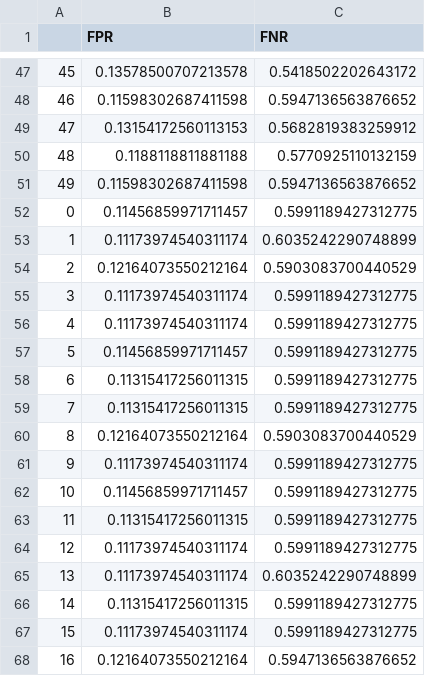
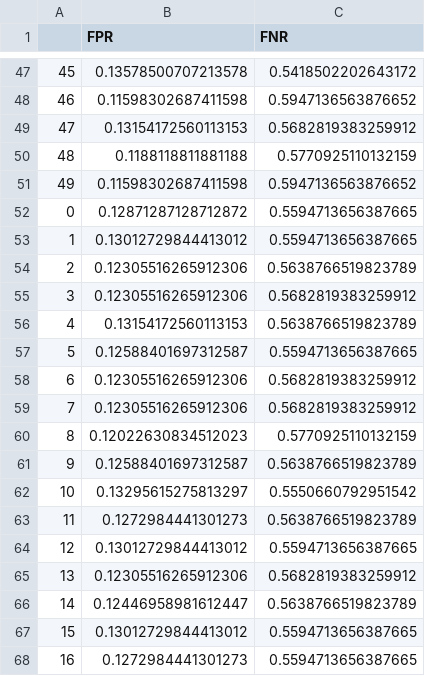
Before and after one commit to AndreiAf02/Transfer_Learning_Extension, a CSV file: Credit_SRS_ROS_Fine_Tuning_Extended.csv, drawn as a sheet; only a part is shown, gaps mark what is left out; the diff covers the shown part only.

```diff
--- a/Credit_SRS_ROS_Fine_Tuning_Extended.csv
+++ b/Credit_SRS_ROS_Fine_Tuning_Extended.csv
@@ -51,18 +51,18 @@
 49,0.11598302687411598,0.5947136563876652
-0,0.11456859971711457,0.5991189427312775
-1,0.11173974540311174,0.6035242290748899
-2,0.12164073550212164,0.5903083700440529
-3,0.11173974540311174,0.5991189427312775
-4,0.11173974540311174,0.5991189427312775
-5,0.11456859971711457,0.5991189427312775
-6,0.11315417256011315,0.5991189427312775
-7,0.11315417256011315,0.5991189427312775
-8,0.12164073550212164,0.5903083700440529
-9,0.11173974540311174,0.5991189427312775
-10,0.11456859971711457,0.5991189427312775
-11,0.11315417256011315,0.5991189427312775
-12,0.11173974540311174,0.5991189427312775
-13,0.11173974540311174,0.6035242290748899
-14,0.11315417256011315,0.5991189427312775
-15,0.11173974540311174,0.5991189427312775
-16,0.12164073550212164,0.5947136563876652
+0,0.12871287128712872,0.5594713656387665
+1,0.13012729844413012,0.5594713656387665
+2,0.12305516265912306,0.5638766519823789
+3,0.12305516265912306,0.5682819383259912
+4,0.13154172560113153,0.5638766519823789
+5,0.12588401697312587,0.5594713656387665
+6,0.12305516265912306,0.5682819383259912
+7,0.12305516265912306,0.5682819383259912
+8,0.12022630834512023,0.5770925110132159
+9,0.12588401697312587,0.5638766519823789
+10,0.13295615275813297,0.5550660792951542
+11,0.1272984441301273,0.5638766519823789
+12,0.13012729844413012,0.5594713656387665
+13,0.12305516265912306,0.5682819383259912
+14,0.12446958981612447,0.5638766519823789
+15,0.13012729844413012,0.5594713656387665
+16,0.1272984441301273,0.5594713656387665
```
Also changed, not shown: 66 edited cells elsewhere in this file, Credit_Sy_ROS_Fine_Tuning_Extended.csv.
